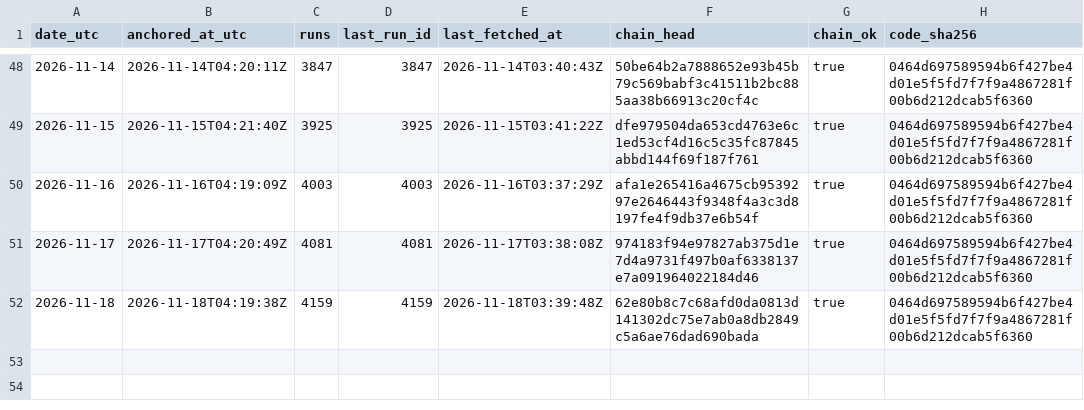
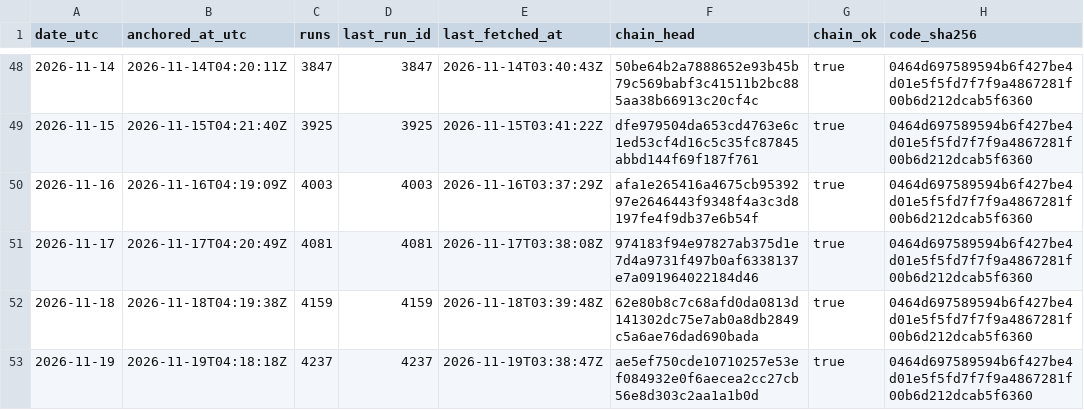
Before and after one commit to kvantixtech/weather-forecast-test, a CSV file: anchors/chain-heads.csv, drawn as a sheet; only a part is shown, gaps mark what is left out; the diff names each change by its address in the sheet, - before the commit and + after, or states it on an @@ line.

Commit message:
anchor 2026-11-19: chain head ae5ef750cde1 (run 4237, 4237 runs, chain_ok=true)

```diff
--- a/anchors/chain-heads.csv
+++ b/anchors/chain-heads.csv
+row 53: 2026-11-19 | 2026-11-19T04:18:18Z | 4237 | 4237 | 2026-11-19T03:38:47Z | ae5ef750cde10710257e53ef084932e0f6aecea2cc27cb56e8d303c2aa1a1b0d | true | 0464d697589594b6f427be4d01e5f5fd7f7f9a4867281f00b6d212dcab5f6360
```
